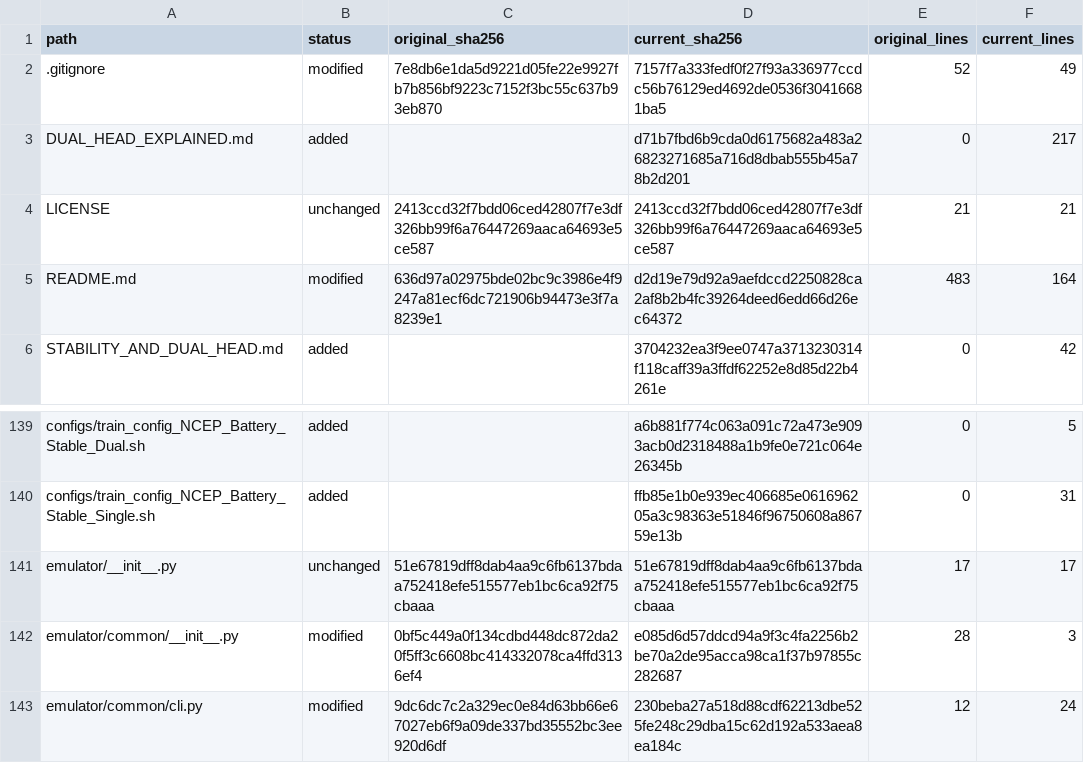
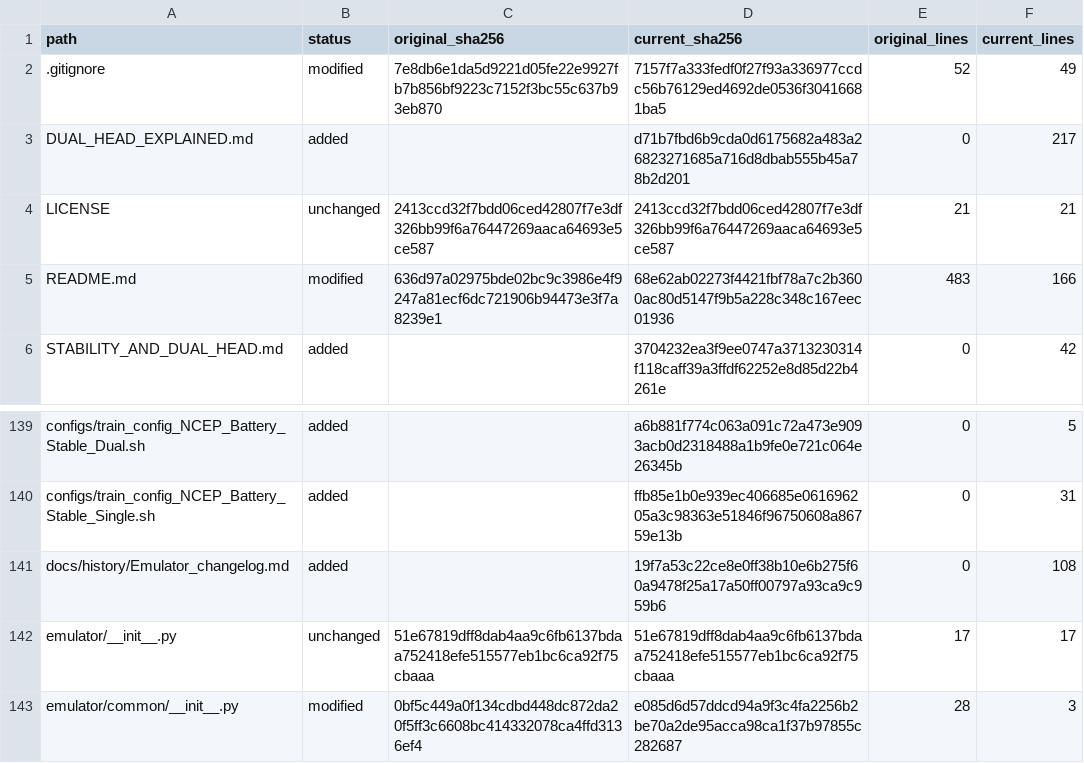
Before and after one commit to ZeshengLiu22/StormSurge, a CSV file: docs/audit/source_inventory.csv, drawn as a sheet; only a part is shown, gaps mark what is left out; the shorter side is filled out with more unchanged rows.

Commit message:
Archive the original Emulator changelog and record deferred work

```diff
--- a/docs/audit/source_inventory.csv
+++ b/docs/audit/source_inventory.csv
@@ -4,3 +4,3 @@ DUAL_HEAD_EXPLAINED.md,added,,d71b7fbd6b9cda0d6175682a483a26823271685a716d8dbab5
 LICENSE,unchanged,2413ccd32f7bdd06ced42807f7e3df326bb99f6a76447269aaca64693e5ce587,2413ccd32f7bdd06ced42807f7e3df326bb99f6a76447269aaca64693e5ce587,21,21
-README.md,modified,636d97a02975bde02bc9c3986e4f9247a81ecf6dc721906b94473e3f7a8239e1,d2d19e79d92a9aefdccd2250828ca2af8b2b4fc39264deed6edd66d26ec64372,483,164
+README.md,modified,636d97a02975bde02bc9c3986e4f9247a81ecf6dc721906b94473e3f7a8239e1,68e62ab02273f4421fbf78a7c2b3600ac80d5147f9b5a228c348c167eec01936,483,166
 STABILITY_AND_DUAL_HEAD.md,added,,3704232ea3f9ee0747a3713230314f118caff39a3ffdf62252e8d85d22b4261e,0,42
@@ -140,2 +140,3 @@ configs/train_config_NCEP_Battery_Stable_Dual.sh,added,,a6b881f774c063a091c72a47
 configs/train_config_NCEP_Battery_Stable_Single.sh,added,,ffb85e1b0e939ec406685e061696205a3c98363e51846f96750608a86759e13b,0,31
+docs/history/Emulator_changelog.md,added,,19f7a53c22ce8e0ff38b10e6b275f60a9478f25a17a50ff00797a93ca9c959b6,0,108
 emulator/__init__.py,unchanged,51e67819dff8dab4aa9c6fb6137bdaa752418efe515577eb1bc6ca92f75cbaaa,51e67819dff8dab4aa9c6fb6137bdaa752418efe515577eb1bc6ca92f75cbaaa,17,17
```
Also changed, not shown: 6 other files.
